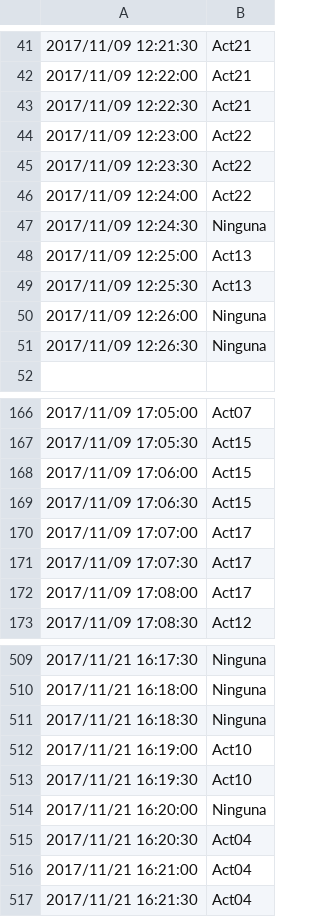
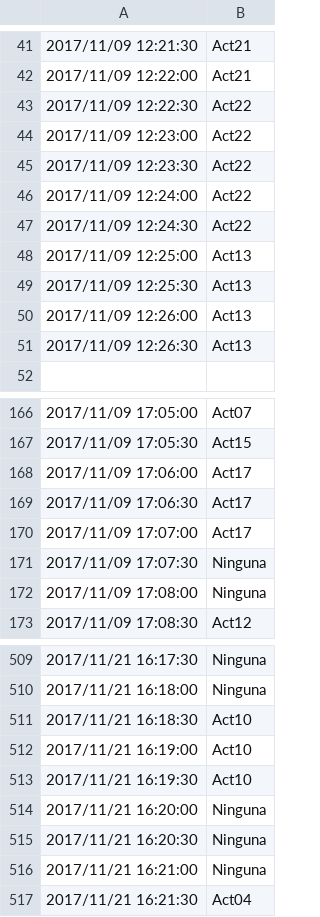
Before and after one commit to mmt883/TFG, a CSV file: UCAmI Cup/UCAmI Cup/resultsComprobarNuevo.csv, drawn as a sheet; only a part is shown, gaps mark what is left out; the diff covers the shown part only; the diff names each change by its address in the sheet, - before the commit and + after, or states it on an @@ line.

```diff
--- a/UCAmI Cup/UCAmI Cup/resultsComprobarNuevo.csv
+++ b/UCAmI Cup/UCAmI Cup/resultsComprobarNuevo.csv
-B43: Act21
+B43: Act22
-B47: Ninguna
+B47: Act22
-B50:B51: Ninguna
+B50:B51: Act13
-B168:B169: Act15
+B168:B169: Act17
-B171:B172: Act17
+B171:B172: Ninguna
-B511: Ninguna
+B511: Act10
-B515:B516: Act04
+B515:B516: Ninguna
```
Also changed, not shown: 50 edited cells elsewhere in this file, UCAmI Cup/UCAmI Cup/resultsComprobar.csv, 2 other files.
